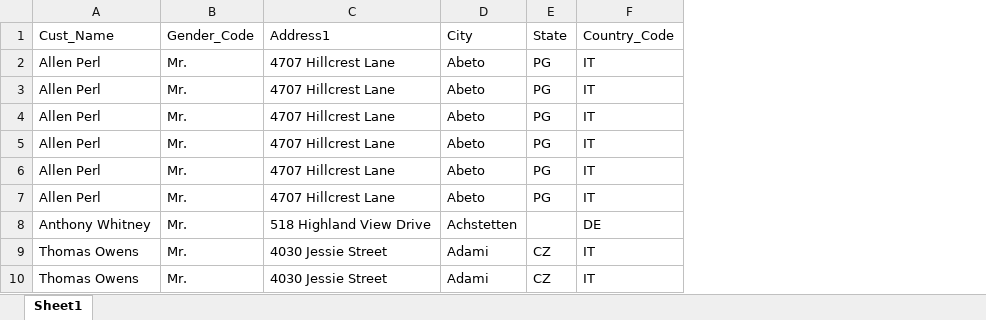
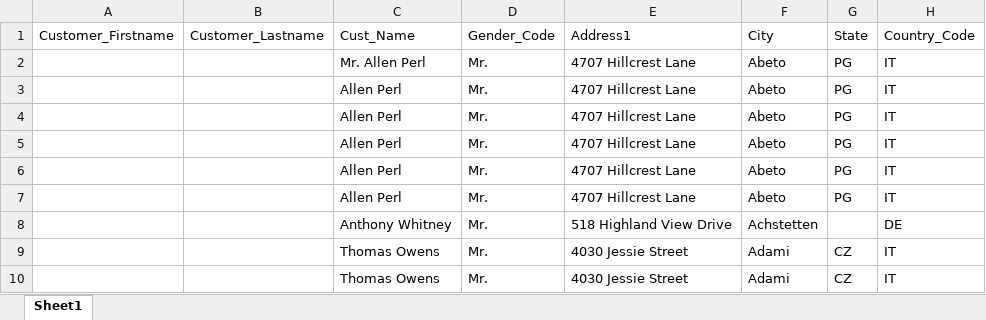
Before and after one commit to sc-grads/sc_TendoMbambisa_2025, an Excel workbook: Data/Excel/Customer_demographics_and_sales_Lab5.xlsx, sheet Sheet1, drawn as a sheet; only a part is shown; values as stored, in another font and other column widths than the file's, no borders; addresses are those after the commit; the diff names each change by its address in the sheet, - before the commit and + after, or states it on an @@ line.

Commit message:
Did data cleaning dealing with inconsistences and arranging data

```diff
--- a/Data/Excel/Customer_demographics_and_sales_Lab5.xlsx (sheet Sheet1)
+++ b/Data/Excel/Customer_demographics_and_sales_Lab5.xlsx (sheet Sheet1)
+column A (Customer_Firstname), empty
+column B (Customer_Lastname), empty
-C2 (Cust_Name): Allen Perl
+C2 (Cust_Name): Mr. Allen Perl
```
